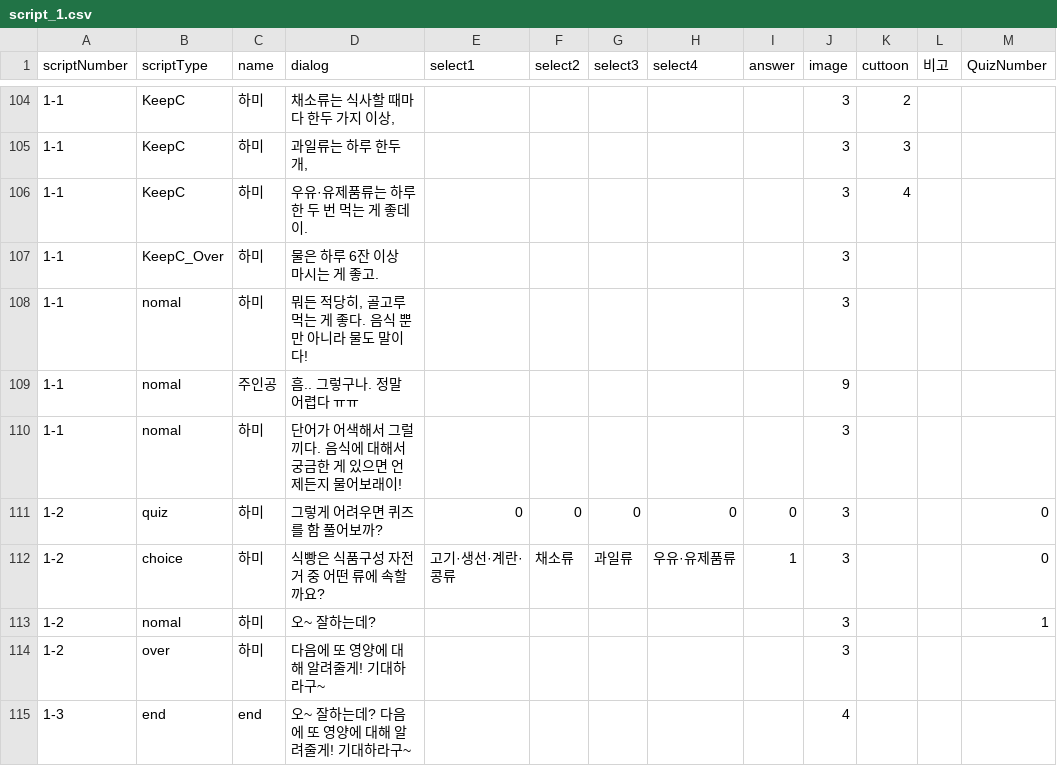
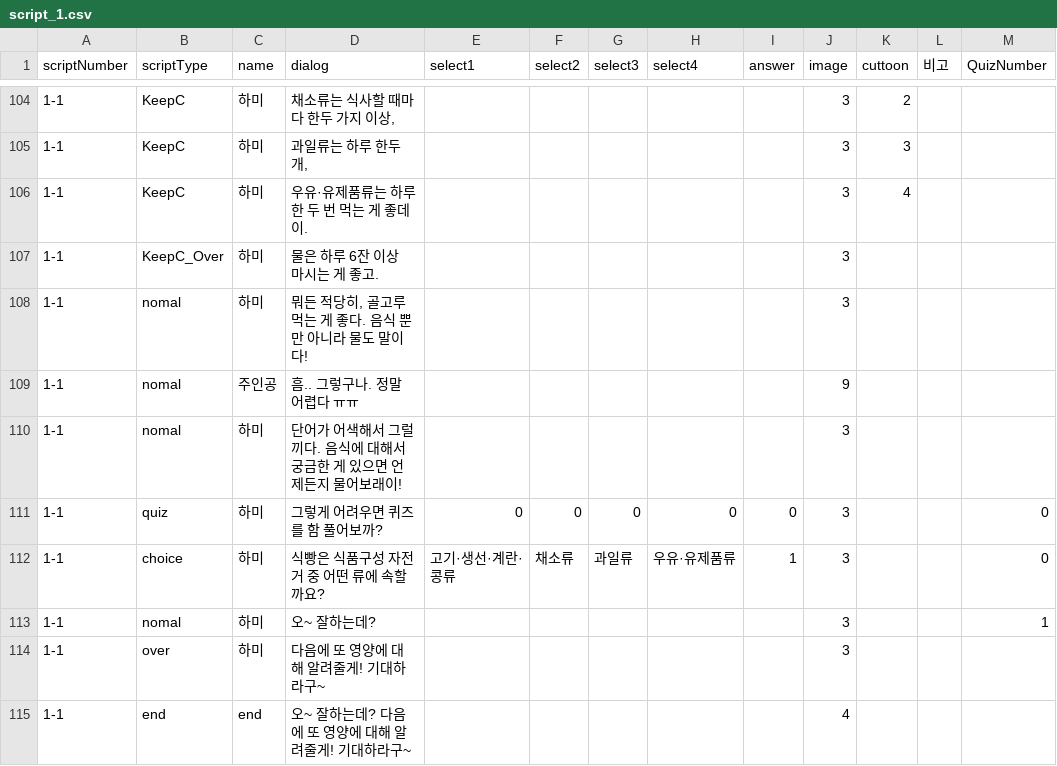
Before and after one commit to LHD-game/LoheldiGame, a CSV file: Loheldi_Project/Assets/Resources/Scripts/Quest/script_1.csv, drawn as a sheet; only a part is shown, gaps mark what is left out.

Commit message:
＼（＇ω＇＼）날짜 고침 （／＇ω＇）／

```diff
--- a/Loheldi_Project/Assets/Resources/Scripts/Quest/script_1.csv
+++ b/Loheldi_Project/Assets/Resources/Scripts/Quest/script_1.csv
@@ -110,6 +110,6 @@
 1-1,nomal,하미,단어가 어색해서 그럴끼다. 음식에 대해서 궁금한 게 있으면 언제든지 물어보래이!,,,,,,3,,,
-1-2,quiz,하미,그렇게 어려우면 퀴즈를 함 풀어보까?,0,0,0,0,0,3,,,0
-1-2,choice,하미,식빵은 식품구성 자전거 중 어떤 류에 속할까요?,고기·생선·계란·콩류,채소류,과일류,우유·유제품류,1,3,,,0
-1-2,nomal,하미,오~ 잘하는데?,,,,,,3,,,1
-1-2,over,하미,다음에 또 영양에 대해 알려줄게! 기대하라구~,,,,,,3,,,
-1-3,end,end,오~ 잘하는데? 다음에 또 영양에 대해 알려줄게! 기대하라구~,,,,,,4,,,
+1-1,quiz,하미,그렇게 어려우면 퀴즈를 함 풀어보까?,0,0,0,0,0,3,,,0
+1-1,choice,하미,식빵은 식품구성 자전거 중 어떤 류에 속할까요?,고기·생선·계란·콩류,채소류,과일류,우유·유제품류,1,3,,,0
+1-1,nomal,하미,오~ 잘하는데?,,,,,,3,,,1
+1-1,over,하미,다음에 또 영양에 대해 알려줄게! 기대하라구~,,,,,,3,,,
+1-1,end,end,오~ 잘하는데? 다음에 또 영양에 대해 알려줄게! 기대하라구~,,,,,,4,,,
```
